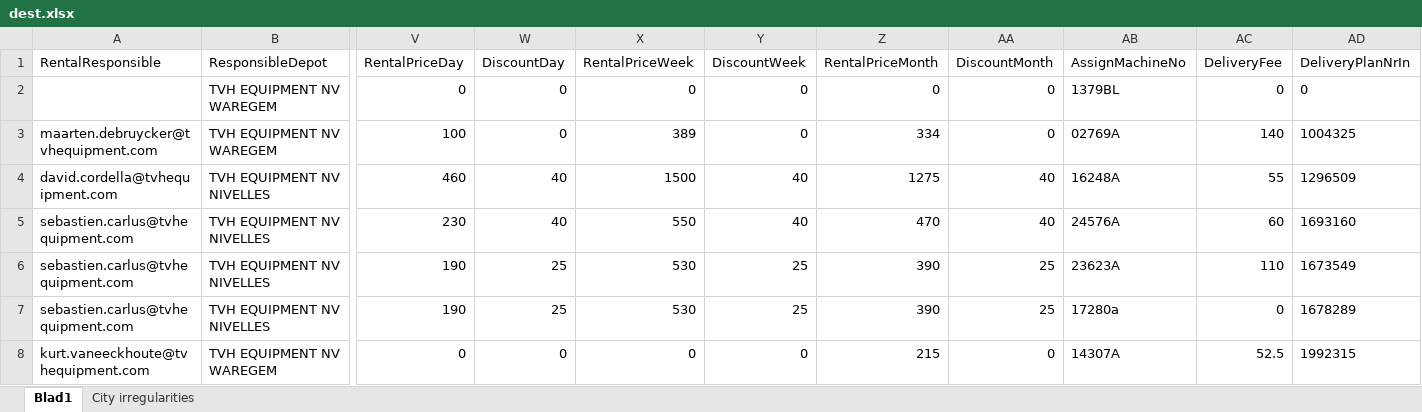
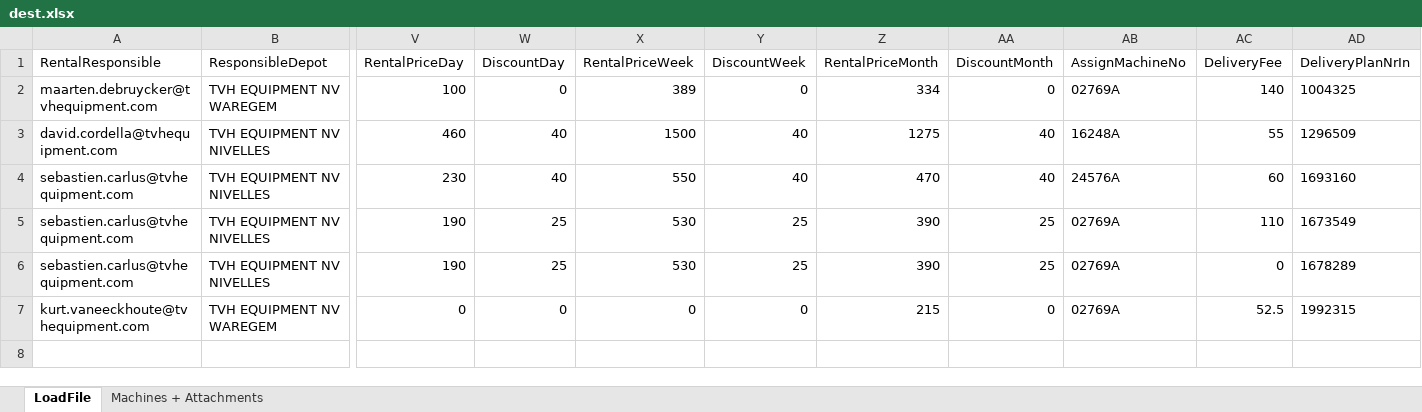
Before and after one commit to Gerhand/RentalValidation, an Excel workbook: FileBucket/dest.xlsx, sheet LoadFile, drawn as a sheet; only a part is shown, gaps mark what is left out; values as stored, in another font and other column widths than the file's, no borders; removed rows and columns are numbered as before the commit, all else as after; rows hold the shown columns only; the diff names each change by its address in the sheet, - before the commit and + after, or states it on an @@ line.

```diff
--- a/FileBucket/dest.xlsx (sheet LoadFile)
+++ b/FileBucket/dest.xlsx (sheet LoadFile)
-sheet tab: Blad1
+sheet tab: LoadFile
-sheet tab: City irregularities
+sheet tab: Machines + Attachments
-row 2:  | TVH EQUIPMENT NV WAREGEM | 0 | 0 | 0 | 0 | 0 | 0 | 1379BL | 0 | 0
-AB5 (AssignMachineNo): 23623A
+AB5 (AssignMachineNo): 02769A
-AB6 (AssignMachineNo): 17280a
+AB6 (AssignMachineNo): 02769A
-AB7 (AssignMachineNo): 14307A
+AB7 (AssignMachineNo): 02769A
```
Also changed, not shown: sheet Machines + Attachments, 2 other files.
